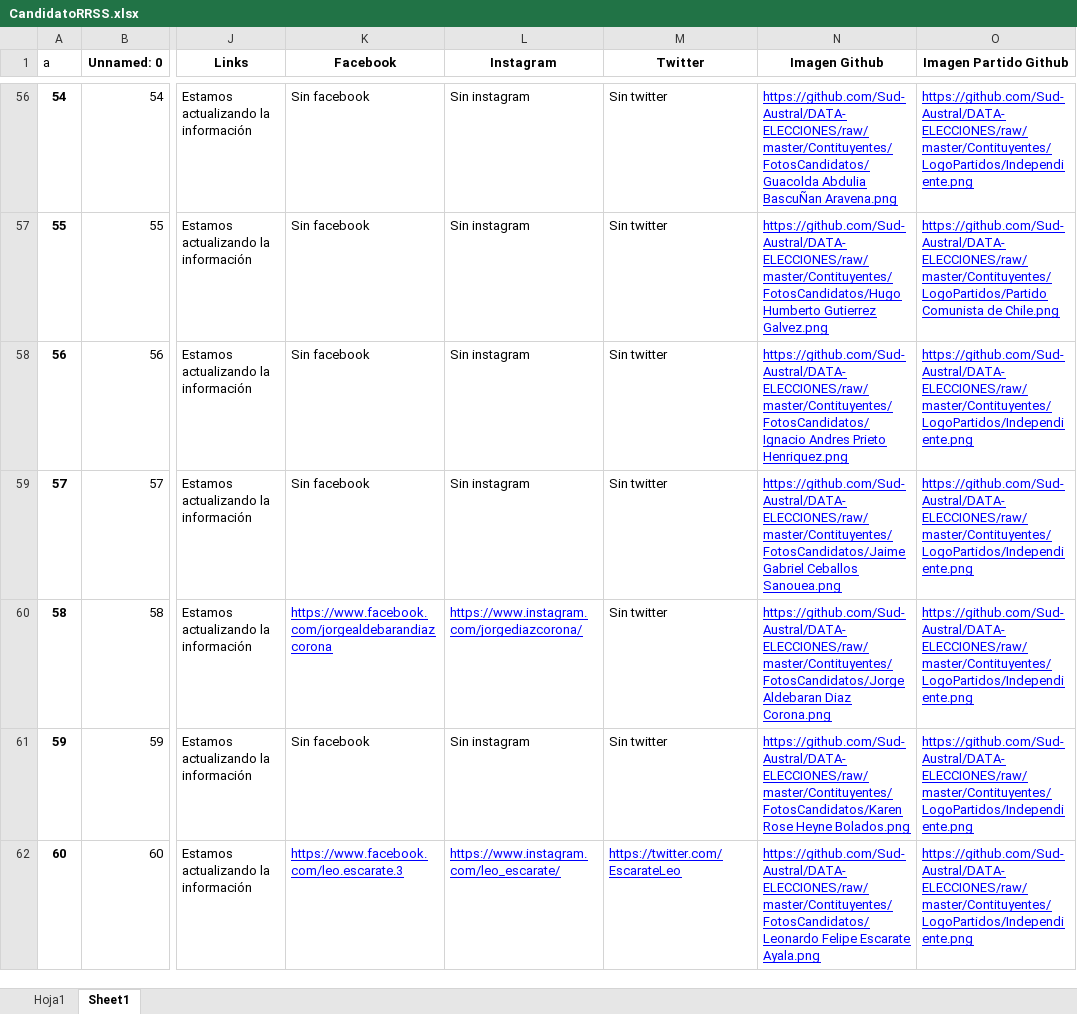
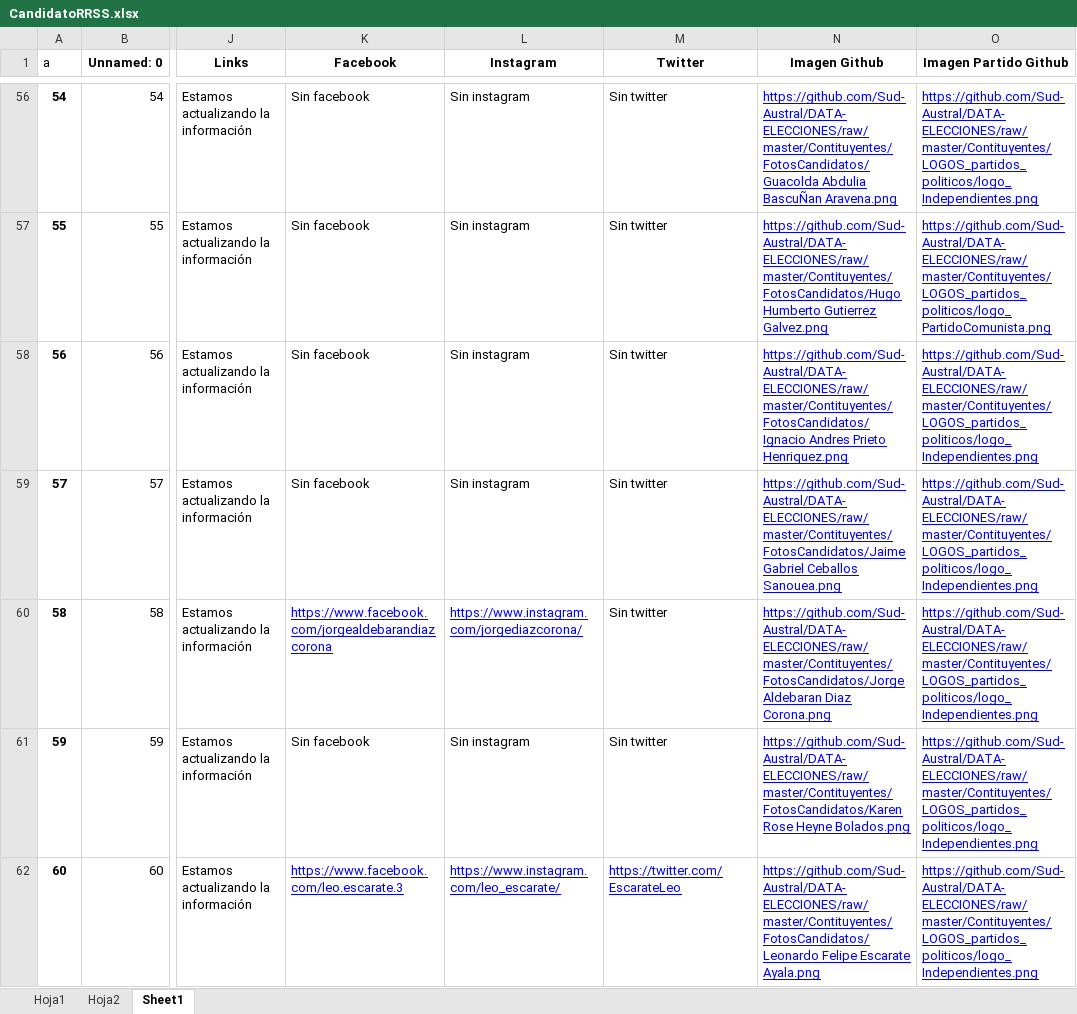
Before and after one commit to Sud-Austral/DATA-ELECCIONES, an Excel workbook: Contituyentes/CandidatoRRSS.xlsx, sheet Sheet1, drawn as a sheet; only a part is shown, gaps mark what is left out; values as stored, in another font and other column widths than the file's, no borders; table styles not drawn; the diff covers the shown part only; the diff names each change by its address in the sheet, - before the commit and + after, or states it on an @@ line.

```diff
--- a/Contituyentes/CandidatoRRSS.xlsx (sheet Sheet1)
+++ b/Contituyentes/CandidatoRRSS.xlsx (sheet Sheet1)
+sheet tab: Hoja2
-O56 (Imagen Partido Github): https://github.com/Sud-Austral/DATA-ELECCIONES/raw/master/Contituyentes/LogoPartidos/Independiente.png
+O56 (Imagen Partido Github): https://github.com/Sud-Austral/DATA-ELECCIONES/raw/master/Contituyentes/LOGOS_partidos_politicos/logo_Independientes.png
-O57 (Imagen Partido Github): https://github.com/Sud-Austral/DATA-ELECCIONES/raw/master/Contituyentes/LogoPartidos/Partido Comunista de Chile.png
+O57 (Imagen Partido Github): https://github.com/Sud-Austral/DATA-ELECCIONES/raw/master/Contituyentes/LOGOS_partidos_politicos/logo_PartidoComunista.png
-O58:O62 (Imagen Partido Github): https://github.com/Sud-Austral/DATA-ELECCIONES/raw/master/Contituyentes/LogoPartidos/Independiente.png
+O58:O62 (Imagen Partido Github): https://github.com/Sud-Austral/DATA-ELECCIONES/raw/master/Contituyentes/LOGOS_partidos_politicos/logo_Independientes.png
```
Also changed, not shown: 1224 edited cells elsewhere in this sheet, Contituyentes/LOGOS_partidos_politicos/Logos.xlsx, 5 other files.
